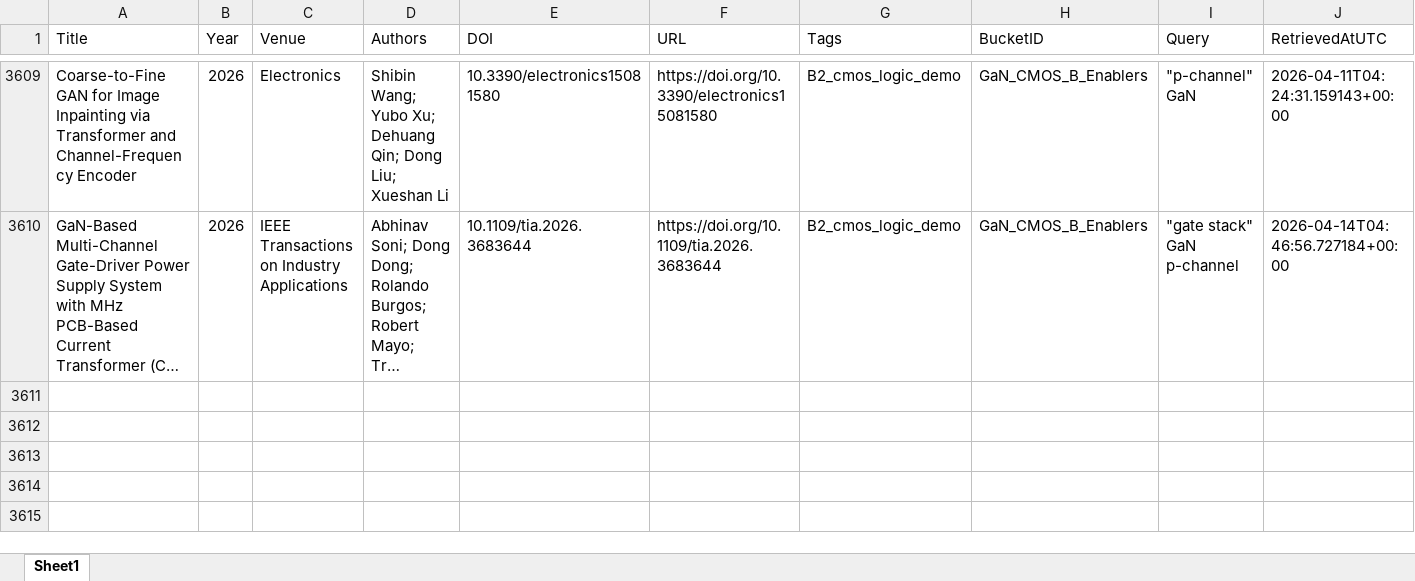
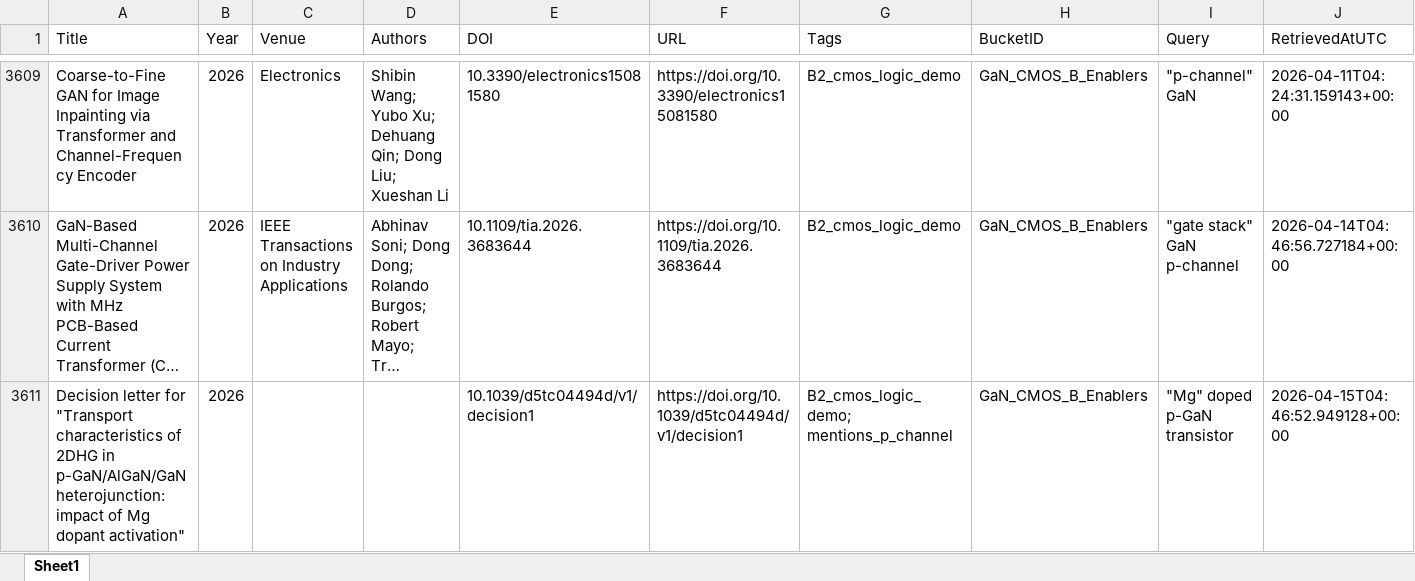
Before and after one commit to kainlulow/IKD_GaN_Project, an Excel workbook: 02_reports/node_b/NodeB_HighConfidence.xlsx, sheet Sheet1, drawn as a sheet; only a part is shown, gaps mark what is left out; long unchanged cells end in …; values as stored, in another font and other column widths than the file's, no borders; rows hold the shown columns only; the diff covers the shown part only; the diff names each change by its address in the sheet, - before the commit and + after, or states it on an @@ line.

```diff
--- a/02_reports/node_b/NodeB_HighConfidence.xlsx (sheet Sheet1)
+++ b/02_reports/node_b/NodeB_HighConfidence.xlsx (sheet Sheet1)
+row 3611: Decision letter for "Transport characteristics of 2DHG in p-GaN/AlGaN/GaN heterojunction: impact of Mg dopant activation" | 2026 |  |  | 10.1039/d5tc04494d/v1/decision1 | https://doi.org/10.1039/d5tc04494d/v1/decision1 | B2_cmos_logic_demo; mentions_p_channel | GaN_CMOS_B_Enablers | "Mg" doped p-GaN transistor | 2026-04-15T04:46:52.949128+00:00
```
Also changed, not shown: 1 added row elsewhere in this sheet, 01_literature/IKD_Literature_Master.xlsx, 01_literature/IKD_ReviewQueue.xlsx, 3 other files.
